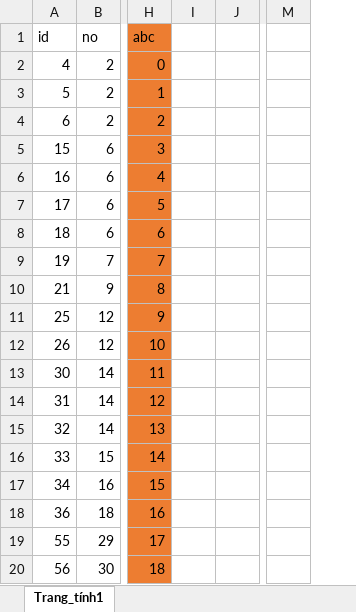
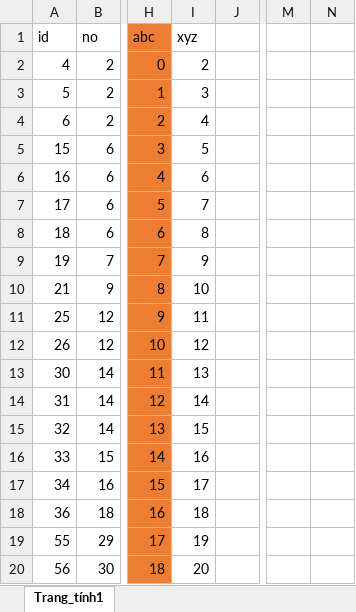
Before and after one commit to chinh000529/javascript_bai2, an Excel workbook: master.xlsx, sheet Trang_tính1, drawn as a sheet; only a part is shown, gaps mark what is left out; values as stored, in another font and other column widths than the file's, no borders; removed rows and columns are numbered as before the commit, all else as after; the diff names each change by its address in the sheet, - before the commit and + after, or states it on an @@ line.

```diff
--- a/master.xlsx (sheet Trang_tính1)
+++ b/master.xlsx (sheet Trang_tính1)
-column I, empty
+column I (xyz), rows 2-20: 2 | 3 | 4 | 5 | 6 | 7 | 8 | 9 | 10 | 11 | 12 | 13 | 14 | 15 | 16 | 17 | 18 | 19 | 20
@@ column N unhidden, empty @@
```
Also changed, not shown: 2 other files.
